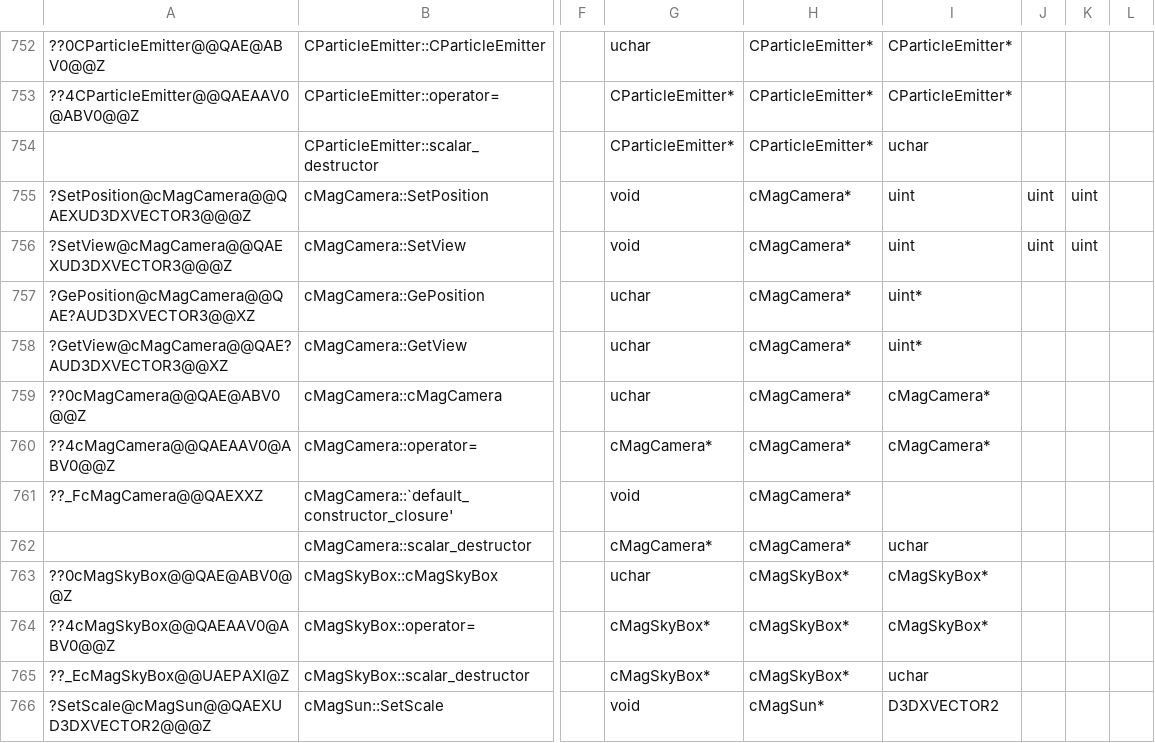
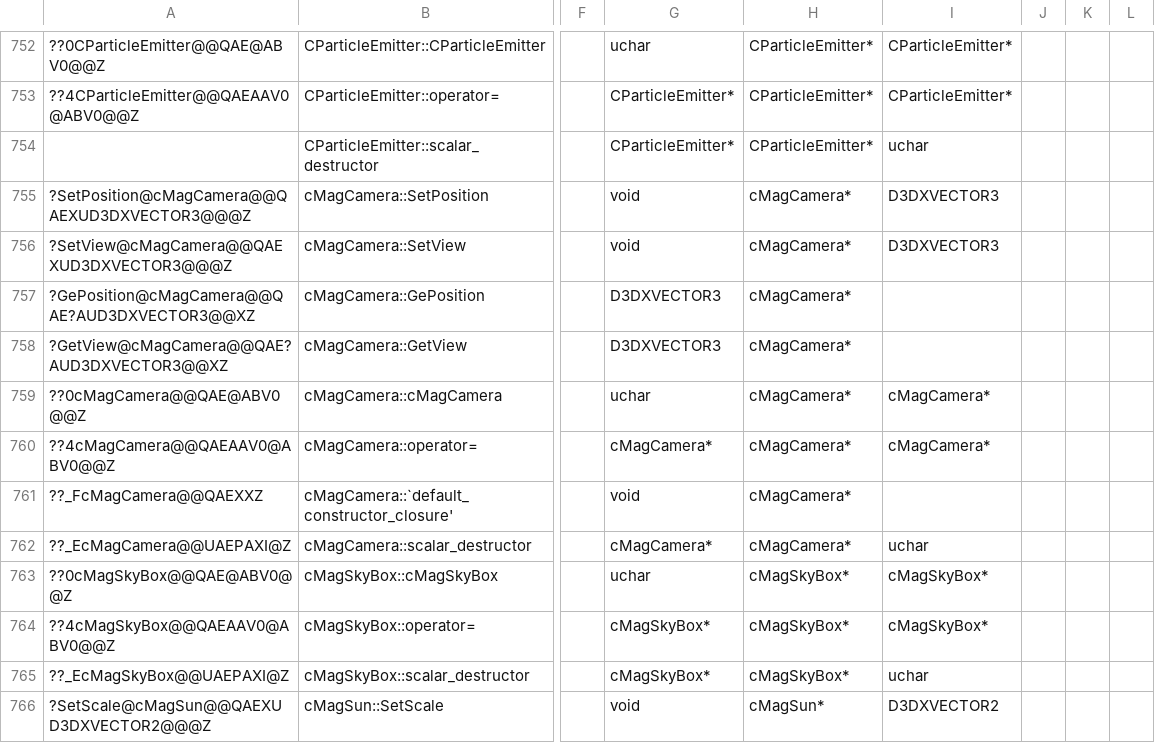
Before and after one commit to regratka/mkp, a CSV file: config/me2/mapping.csv, drawn as a sheet; only a part is shown, gaps mark what is left out; the diff names each change by its address in the sheet, - before the commit and + after, or states it on an @@ line.

Commit message:
progress for cMagCamera unit matching (#46)

```diff
--- a/config/me2/mapping.csv
+++ b/config/me2/mapping.csv
-I755:I756: uint
+I755:I756: D3DXVECTOR3
-J755:J756: uint
+J755:J756: (empty)
-K755:K756: uint
+K755:K756: (empty)
-G757:G758: uchar
+G757:G758: D3DXVECTOR3
-I757:I758: uint*
+I757:I758: (empty)
-A762: (empty)
+A762: ??_EcMagCamera@@UAEPAXI@Z
```
Also changed, not shown: 3 other files.
